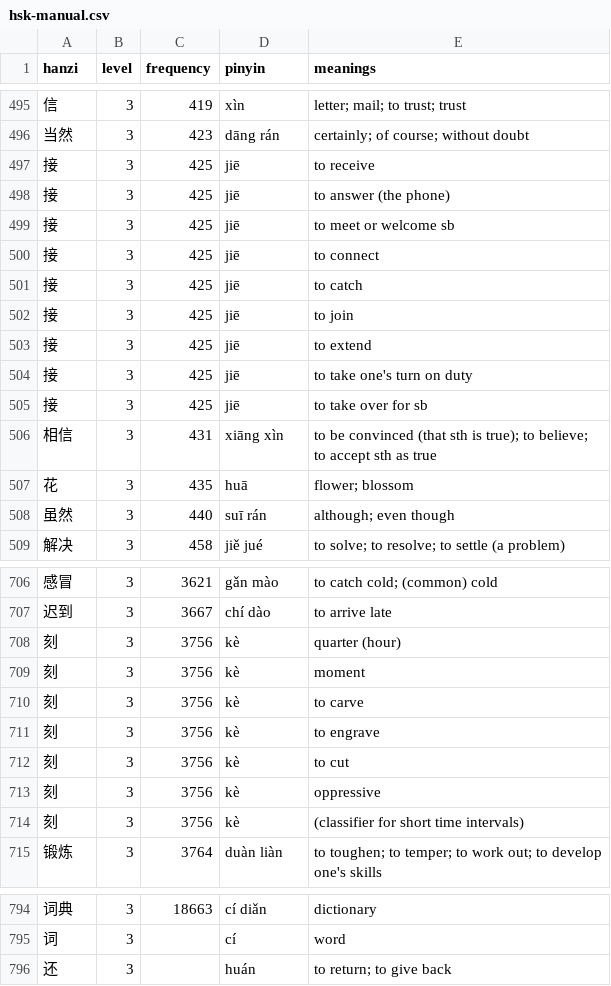
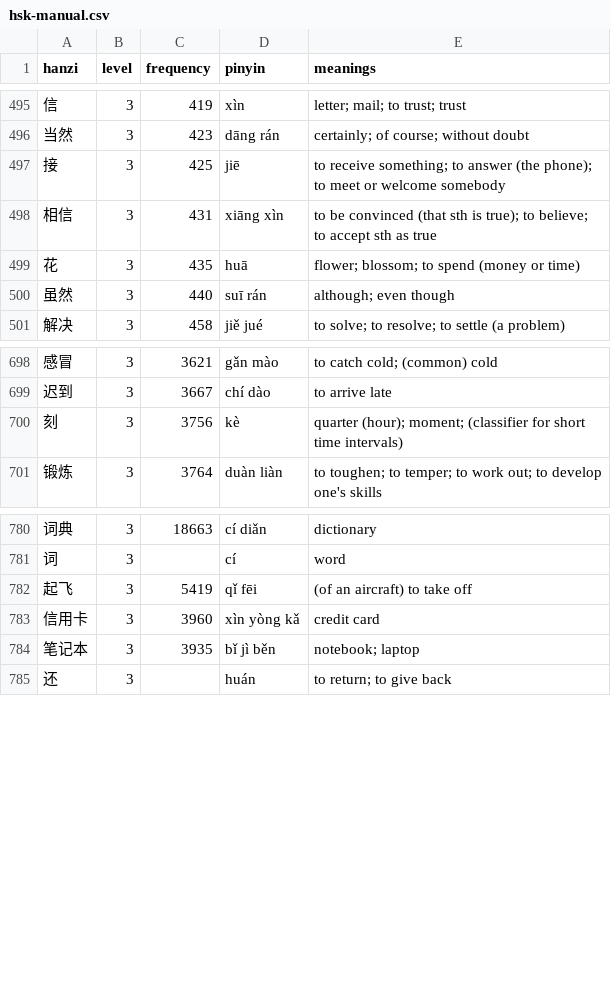
Before and after one commit to MarcFraile/hsk-flash-cards, a CSV file: data/hsk-manual.csv, drawn as a sheet; only a part is shown, gaps mark what is left out; removed rows and columns are numbered as before the commit, all else as after; the diff covers the shown part only; the diff names each change by its address in the sheet, - before the commit and + after, or states it on an @@ line.

Commit message:
data/hsk-manual: updates based on HSK3 W6L3, W6L4, W6L5.

```diff
--- a/data/hsk-manual.csv
+++ b/data/hsk-manual.csv
-row 497: 接 | 3 | 425 | jiē | to receive
-E497 (meanings): to answer (the phone)
+E497 (meanings): to receive something; to answer (the phone); to meet or welcome somebody
-row 499: 接 | 3 | 425 | jiē | to meet or welcome sb
-row 500: 接 | 3 | 425 | jiē | to connect
-row 501: 接 | 3 | 425 | jiē | to catch
-row 502: 接 | 3 | 425 | jiē | to join
-row 503: 接 | 3 | 425 | jiē | to extend
-row 504: 接 | 3 | 425 | jiē | to take one's turn on duty
-row 505: 接 | 3 | 425 | jiē | to take over for sb
-E499 (meanings): flower; blossom
+E499 (meanings): flower; blossom; to spend (money or time)
-row 708: 刻 | 3 | 3756 | kè | quarter (hour)
-row 709: 刻 | 3 | 3756 | kè | moment
-row 710: 刻 | 3 | 3756 | kè | to carve
-row 711: 刻 | 3 | 3756 | kè | to engrave
-row 712: 刻 | 3 | 3756 | kè | to cut
-row 713: 刻 | 3 | 3756 | kè | oppressive
-E700 (meanings): (classifier for…
+E700 (meanings): quarter (hour); moment; (classifier for…
+row 782: 起飞 | 3 | 5419 | qǐ fēi | (of an aircraft) to take off
+row 783: 信用卡 | 3 | 3960 | xìn yòng kǎ | credit card
+row 784: 笔记本 | 3 | 3935 | bǐ jì běn | notebook; laptop
```
Also changed, not shown: 10 removed rows and 8 edited cells elsewhere in this file.
